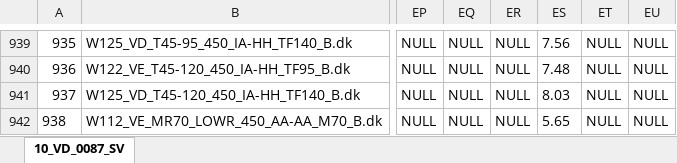
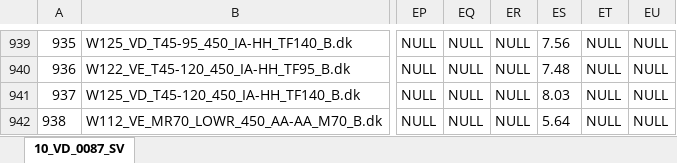
Before and after one commit to numanmorten-ctrl/systemfinder-app, an Excel workbook: 10_list.xlsx, sheet 10_VD_0087_SV, drawn as a sheet; only a part is shown, gaps mark what is left out; values as stored, in another font and other column widths than the file's, no borders; the diff names each change by its address in the sheet, - before the commit and + after, or states it on an @@ line.

Commit message:
Add files via upload

```diff
--- a/10_list.xlsx (sheet 10_VD_0087_SV)
+++ b/10_list.xlsx (sheet 10_VD_0087_SV)
-ES942: 5.65
+ES942: 5.64
```
